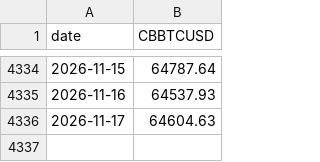
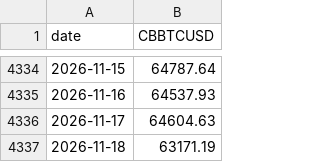
Before and after one commit to eitank123/InverterModel, a CSV file: data/fred/CBBTCUSD.csv, drawn as a sheet; only a part is shown, gaps mark what is left out; the diff names each change by its address in the sheet, - before the commit and + after, or states it on an @@ line.

```diff
--- a/data/fred/CBBTCUSD.csv
+++ b/data/fred/CBBTCUSD.csv
+row 4337: 2026-11-18 | 63171.19
```
Also changed, not shown: data/fred/SP500.csv, data/news/headlines.csv, 9 other files.
